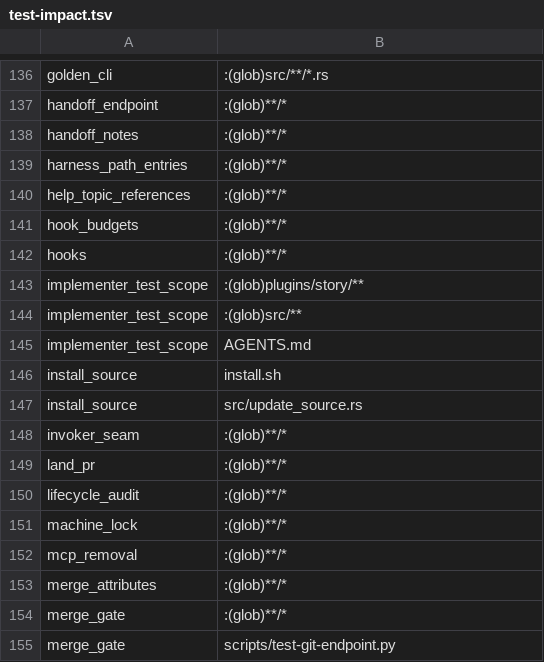
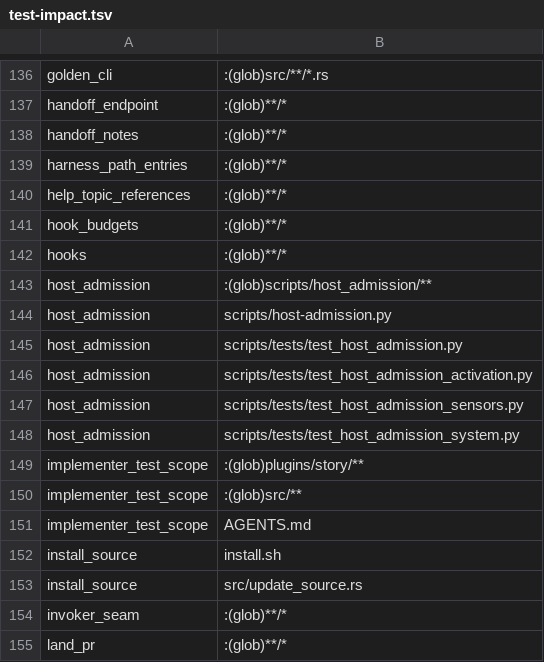
Before and after one commit to mikeydotio/storyhook, a TSV file: scripts/test-impact.tsv, drawn as a sheet; only a part is shown, gaps mark what is left out; the shorter side is filled out with more unchanged rows; the diff names each change by its address in the sheet, - before the commit and + after, or states it on an @@ line.

Commit message:
feat: add durable host admission and supervised leases (SH-868)
Add a fail-closed calibrated policy, durable resource accounting, weighted queues, native process identities, blocked launches, and private host socket ownership. Preserve allocations through cancellation, uncertain cleanup, and broker restart. Production activation requires retained measurement evidence. Include deterministic and real-process regression tests; runner adoption and gate evidence integration follow separately.

```diff
--- a/scripts/test-impact.tsv
+++ b/scripts/test-impact.tsv
+row 143: host_admission | :(glob)scripts/host_admission/**
+row 144: host_admission | scripts/host-admission.py
+row 145: host_admission | scripts/tests/test_host_admission.py
+row 146: host_admission | scripts/tests/test_host_admission_activation.py
+row 147: host_admission | scripts/tests/test_host_admission_sensors.py
+row 148: host_admission | scripts/tests/test_host_admission_system.py
```
Also changed, not shown: 21 other files.
